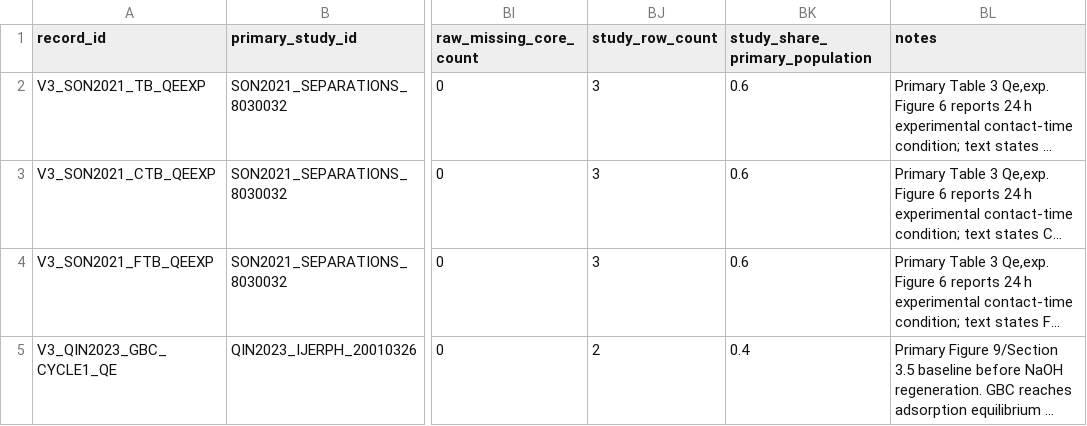
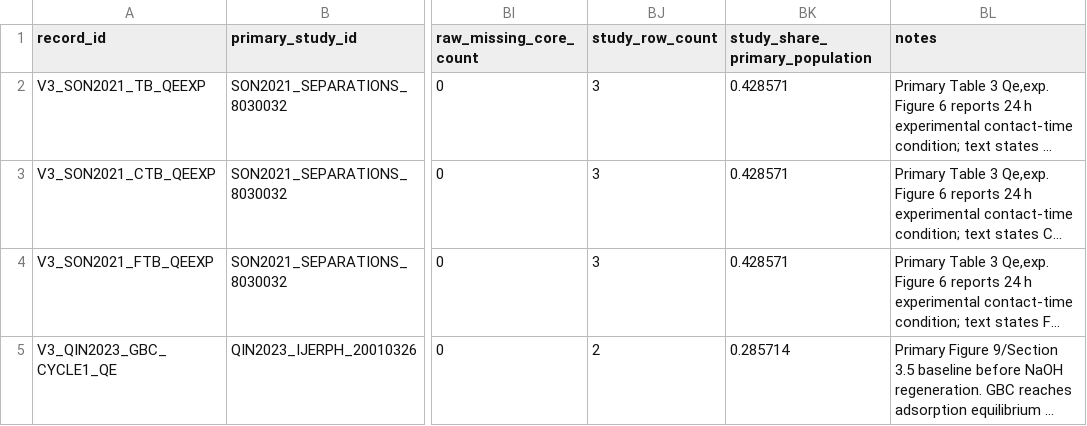
Before and after one commit to Martin-do/Undergraduate-project_ML-on-predicting-adsorption-performance, a CSV file: paper2_v3/PHOSPHATE_V3_PRIMARY_VERIFIED_STAGING.csv, drawn as a sheet; only a part is shown, gaps mark what is left out; long unchanged cells end in …; the diff covers the shown part only; the diff names each change by its address in the sheet, - before the commit and + after, or states it on an @@ line.

Commit message:
Add Zhong as third primary-verified phosphate study

```diff
--- a/paper2_v3/PHOSPHATE_V3_PRIMARY_VERIFIED_STAGING.csv
+++ b/paper2_v3/PHOSPHATE_V3_PRIMARY_VERIFIED_STAGING.csv
-BK2:BK4 (study_share_primary_population): 0.6
+BK2:BK4 (study_share_primary_population): 0.428571
-BK5 (study_share_primary_population): 0.4
+BK5 (study_share_primary_population): 0.285714
```
Also changed, not shown: 2 added rows and 1 edited cell elsewhere in this file.
